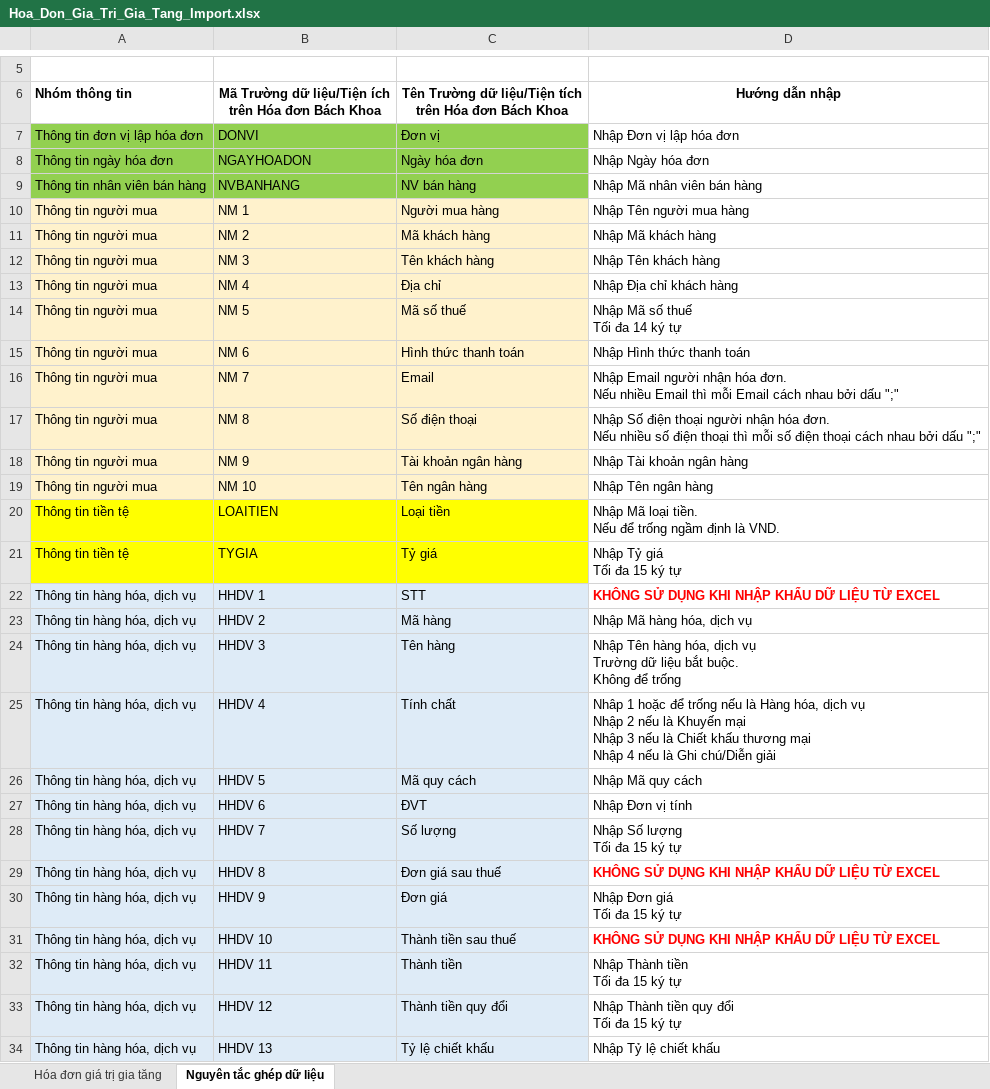
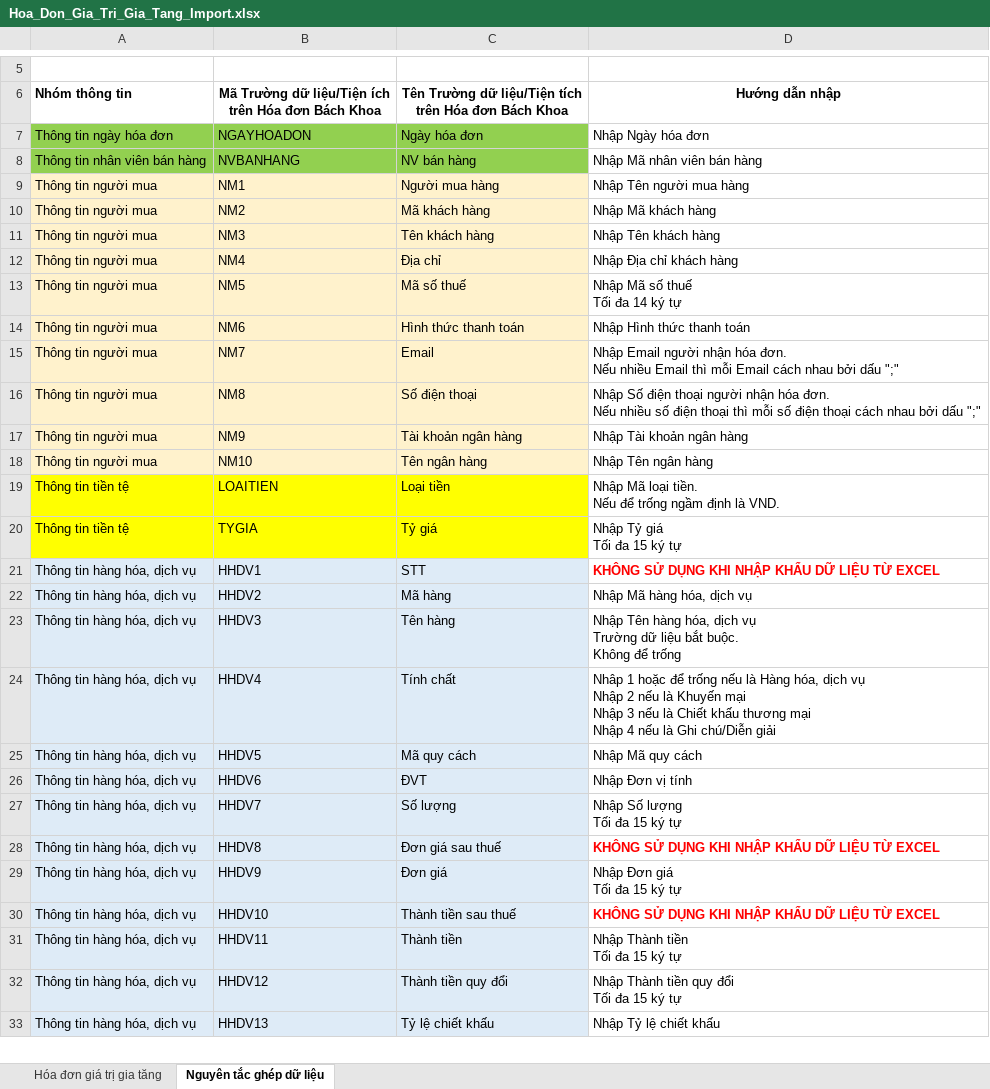
Before and after one commit to huyvq8899/pmbk_bill_dn_be, an Excel workbook: API/wwwroot/docs/Template/ImportHoaDon/Hoa_Don_Gia_Tri_Gia_Tang_Import.xlsx, sheet Nguyên tắc ghép dữ liệu, drawn as a sheet; only a part is shown, gaps mark what is left out; values as stored, in another font and other column widths than the file's, no borders; removed rows and columns are numbered as before the commit, all else as after; the diff covers the shown part only; the diff names each change by its address in the sheet, - before the commit and + after, or states it on an @@ line.

Commit message:
dieu chinh mau import hoadon

```diff
--- a/API/wwwroot/docs/Template/ImportHoaDon/Hoa_Don_Gia_Tri_Gia_Tang_Import.xlsx (sheet Nguyên tắc ghép dữ liệu)
+++ b/API/wwwroot/docs/Template/ImportHoaDon/Hoa_Don_Gia_Tri_Gia_Tang_Import.xlsx (sheet Nguyên tắc ghép dữ liệu)
-row 7: Thông tin đơn vị lập hóa đơn | DONVI | Đơn vị | Nhập Đơn vị lập hóa đơn
-B9: NM 1
+B9: NM1
-B10: NM 2
+B10: NM2
-B11: NM 3
+B11: NM3
-B12: NM 4
+B12: NM4
-B13: NM 5
+B13: NM5
-B14: NM 6
+B14: NM6
-B15: NM 7
+B15: NM7
-B16: NM 8
+B16: NM8
-B17: NM 9
+B17: NM9
-B18: NM 10
+B18: NM10
-B21: HHDV 1
+B21: HHDV1
-B22: HHDV 2
+B22: HHDV2
-B23: HHDV 3
+B23: HHDV3
-B24: HHDV 4
+B24: HHDV4
-B25: HHDV 5
+B25: HHDV5
-B26: HHDV 6
+B26: HHDV6
-B27: HHDV 7
+B27: HHDV7
-B28: HHDV 8
+B28: HHDV8
-B29: HHDV 9
+B29: HHDV9
-B30: HHDV 10
+B30: HHDV10
-B31: HHDV 11
+B31: HHDV11
-B32: HHDV 12
+B32: HHDV12
-B33: HHDV 13
+B33: HHDV13
```
Also changed, not shown: 23 edited cells elsewhere in this sheet, sheet Hóa đơn giá trị gia tăng, API/wwwroot/docs/Template/ImportHoaDon/Hoa_Don_Ban_Hang_Import.xlsx, 1 other file.
